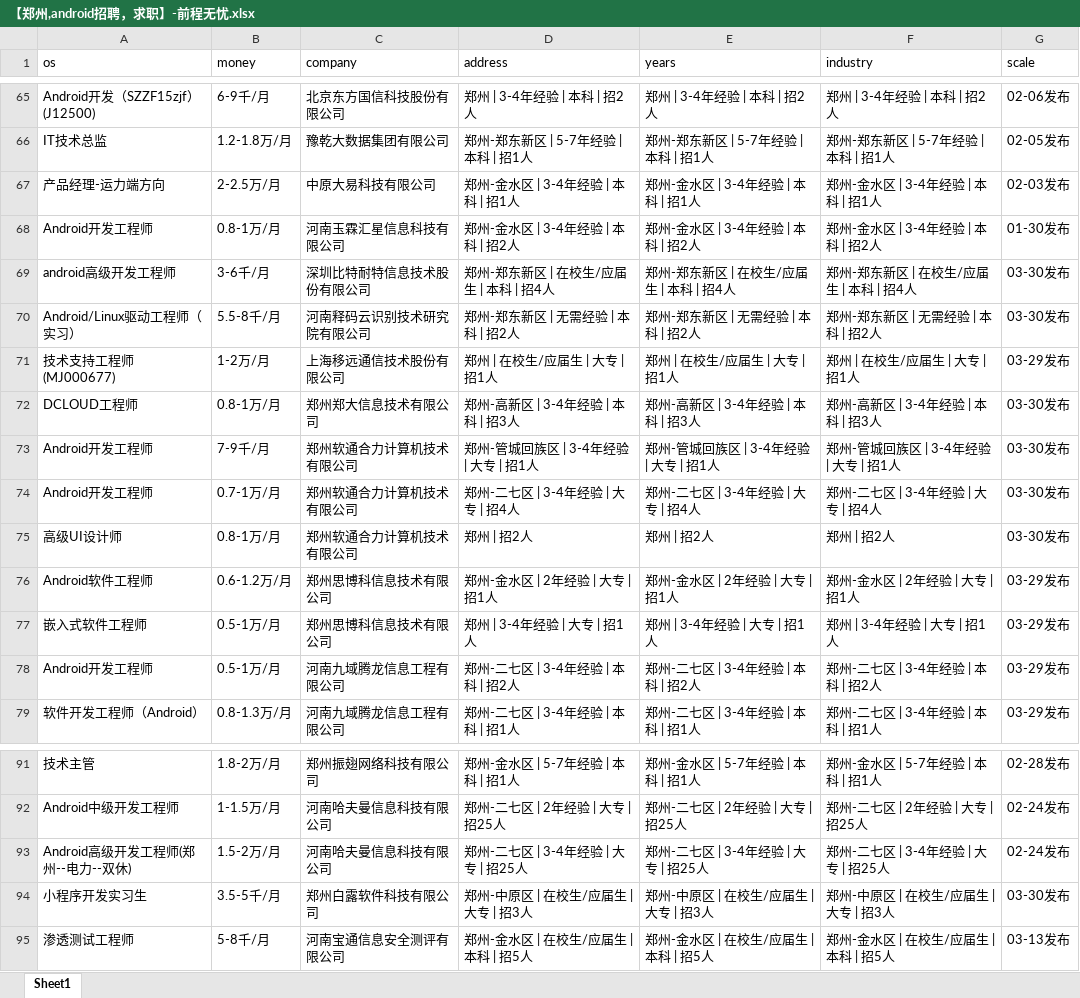
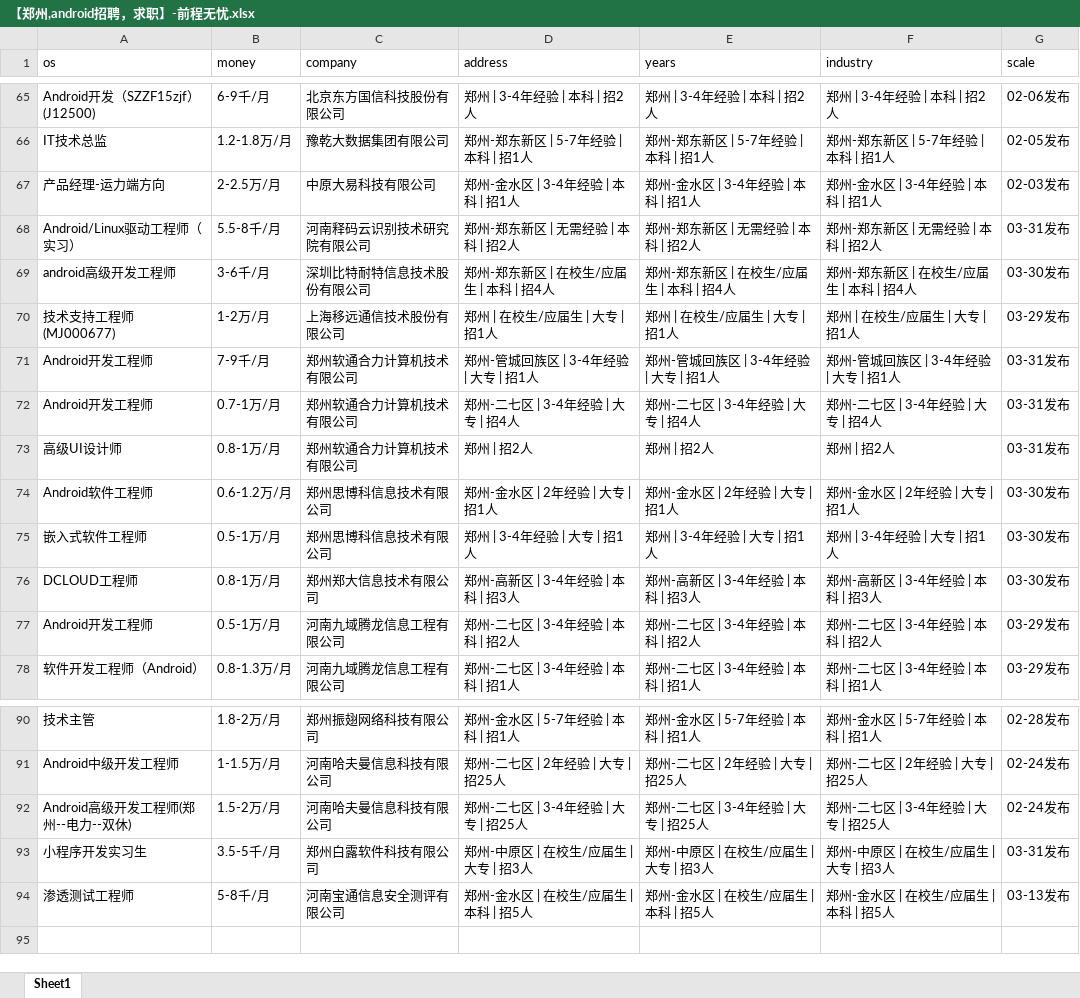
Before and after one commit to leigong2/AskQuastionApp, an Excel workbook: app/src/main/assets/【郑州,android招聘，求职】-前程无忧.xlsx, sheet Sheet1, drawn as a sheet; only a part is shown, gaps mark what is left out; values as stored, in another font and other column widths than the file's, no borders; removed rows and columns are numbered as before the commit, all else as after; the diff covers the shown part only; the diff names each change by its address in the sheet, - before the commit and + after, or states it on an @@ line.

```diff
--- a/app/src/main/assets/【郑州,android招聘，求职】-前程无忧.xlsx (sheet Sheet1)
+++ b/app/src/main/assets/【郑州,android招聘，求职】-前程无忧.xlsx (sheet Sheet1)
-row 68: Android开发工程师 | 0.8-1万/月 | 河南玉霖汇星信息科技有限公司 | 郑州-金水区 | 3-4年经验 | 本科 | 招2人 | 郑州-金水区 | 3-4年经验 | 本科 | 招2人 | 郑州-金水区 | 3-4年经验 | 本科 | 招2人 | 01-30发布
+row 68: Android/Linux驱动工程师（实习） | 5.5-8千/月 | 河南释码云识别技术研究院有限公司 | 郑州-郑东新区 | 无需经验 | 本科 | 招2人 | 郑州-郑东新区 | 无需经验 | 本科 | 招2人 | 郑州-郑东新区 | 无需经验 | 本科 | 招2人 | 03-31发布
-row 70: Android/Linux驱动工程师（实习） | 5.5-8千/月 | 河南释码云识别技术研究院有限公司 | 郑州-郑东新区 | 无需经验 | 本科 | 招2人 | 郑州-郑东新区 | 无需经验 | 本科 | 招2人 | 郑州-郑东新区 | 无需经验 | 本科 | 招2人 | 03-30发布
+row 71: Android开发工程师 | 7-9千/月 | 郑州软通合力计算机技术有限公司 | 郑州-管城回族区 | 3-4年经验 | 大专 | 招1人 | 郑州-管城回族区 | 3-4年经验 | 大专 | 招1人 | 郑州-管城回族区 | 3-4年经验 | 大专 | 招1人 | 03-31发布
+row 72: Android开发工程师 | 0.7-1万/月 | 郑州软通合力计算机技术有限公司 | 郑州-二七区 | 3-4年经验 | 大专 | 招4人 | 郑州-二七区 | 3-4年经验 | 大专 | 招4人 | 郑州-二七区 | 3-4年经验 | 大专 | 招4人 | 03-31发布
+row 73: 高级UI设计师 | 0.8-1万/月 | 郑州软通合力计算机技术有限公司 | 郑州 | 招2人 | 郑州 | 招2人 | 郑州 | 招2人 | 03-31发布
+row 74: Android软件工程师 | 0.6-1.2万/月 | 郑州思博科信息技术有限公司 | 郑州-金水区 | 2年经验 | 大专 | 招1人 | 郑州-金水区 | 2年经验 | 大专 | 招1人 | 郑州-金水区 | 2年经验 | 大专 | 招1人 | 03-30发布
+row 75: 嵌入式软件工程师 | 0.5-1万/月 | 郑州思博科信息技术有限公司 | 郑州 | 3-4年经验 | 大专 | 招1人 | 郑州 | 3-4年经验 | 大专 | 招1人 | 郑州 | 3-4年经验 | 大专 | 招1人 | 03-30发布
-row 73: Android开发工程师 | 7-9千/月 | 郑州软通合力计算机技术有限公司 | 郑州-管城回族区 | 3-4年经验 | 大专 | 招1人 | 郑州-管城回族区 | 3-4年经验 | 大专 | 招1人 | 郑州-管城回族区 | 3-4年经验 | 大专 | 招1人 | 03-30发布
-row 74: Android开发工程师 | 0.7-1万/月 | 郑州软通合力计算机技术有限公司 | 郑州-二七区 | 3-4年经验 | 大专 | 招4人 | 郑州-二七区 | 3-4年经验 | 大专 | 招4人 | 郑州-二七区 | 3-4年经验 | 大专 | 招4人 | 03-30发布
-row 75: 高级UI设计师 | 0.8-1万/月 | 郑州软通合力计算机技术有限公司 | 郑州 | 招2人 | 郑州 | 招2人 | 郑州 | 招2人 | 03-30发布
-row 76: Android软件工程师 | 0.6-1.2万/月 | 郑州思博科信息技术有限公司 | 郑州-金水区 | 2年经验 | 大专 | 招1人 | 郑州-金水区 | 2年经验 | 大专 | 招1人 | 郑州-金水区 | 2年经验 | 大专 | 招1人 | 03-29发布
-row 77: 嵌入式软件工程师 | 0.5-1万/月 | 郑州思博科信息技术有限公司 | 郑州 | 3-4年经验 | 大专 | 招1人 | 郑州 | 3-4年经验 | 大专 | 招1人 | 郑州 | 3-4年经验 | 大专 | 招1人 | 03-29发布
-G93 (scale): 03-30发布
+G93 (scale): 03-31发布
```
Also changed, not shown: 14 added rows, 14 removed rows, 3 moved rows and 5 edited cells elsewhere in this sheet, app/src/main/assets/「郑州招聘信息」郑州招聘网 - BOSS直聘.xlsx, app/src/main/assets/【郑州招聘信息_郑州招聘_郑州招聘网】-郑州猎聘.xlsx, 13 other files.
